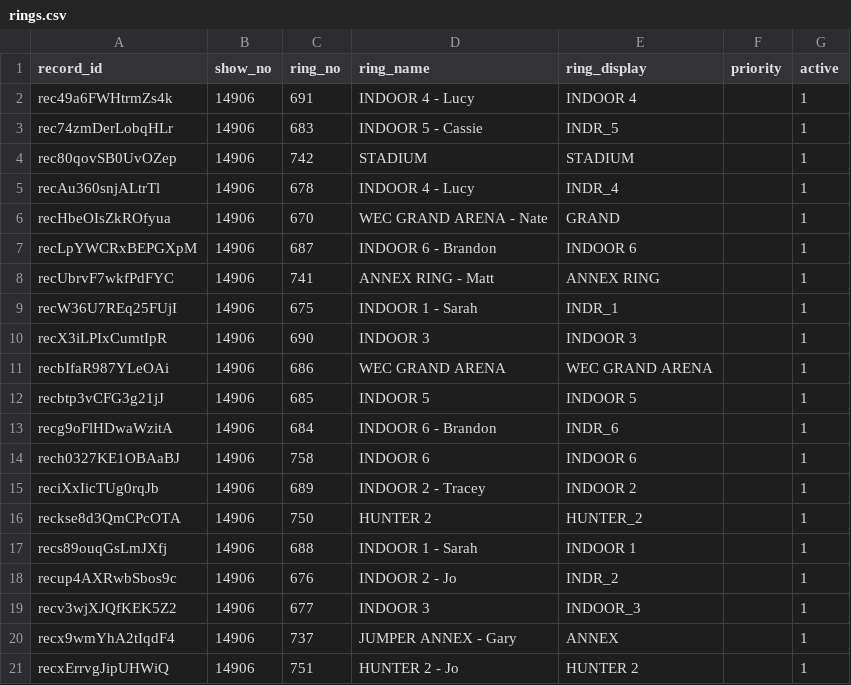
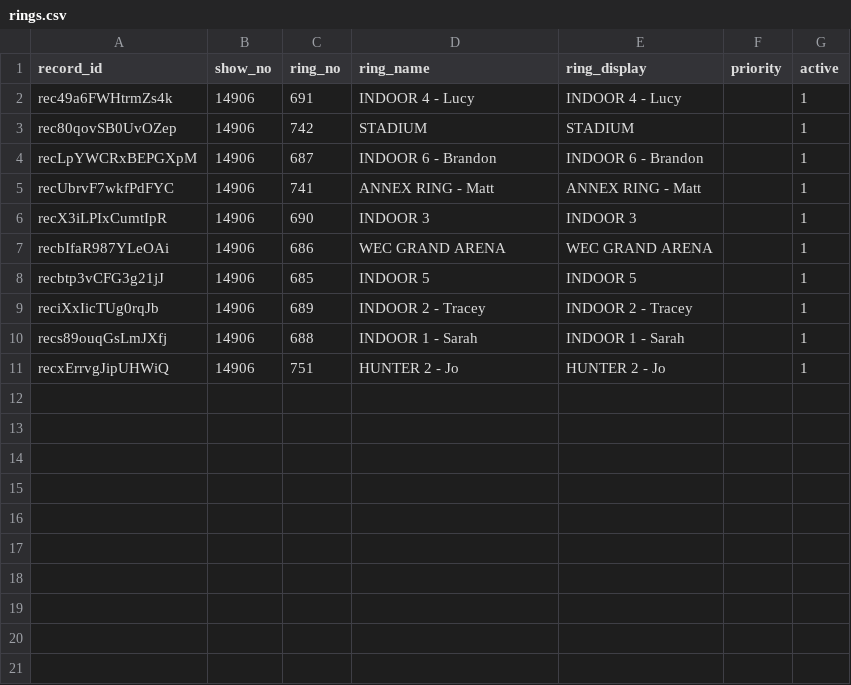
Before and after one commit to sportdogfood/ringstatus, a CSV file: docs/horseshowing/helpers/14906/rings.csv, drawn as a sheet.

```diff
--- a/docs/horseshowing/helpers/14906/rings.csv
+++ b/docs/horseshowing/helpers/14906/rings.csv
@@ -1,10 +1,6 @@
 record_id,show_no,ring_no,ring_name,ring_display,priority,active
-rec49a6FWHtrmZs4k,14906,691,INDOOR 4 - Lucy,INDOOR 4,,1
-rec74zmDerLobqHLr,14906,683,INDOOR 5 - Cassie,INDR_5,,1
+rec49a6FWHtrmZs4k,14906,691,INDOOR 4 - Lucy,INDOOR 4 - Lucy,,1
 rec80qovSB0UvOZep,14906,742,STADIUM,STADIUM,,1
-recAu360snjALtrTl,14906,678,INDOOR 4 - Lucy,INDR_4,,1
-recHbeOIsZkROfyua,14906,670,WEC GRAND ARENA - Nate,GRAND ,,1
-recLpYWCRxBEPGXpM,14906,687,INDOOR 6 - Brandon,INDOOR 6,,1
-recUbrvF7wkfPdFYC,14906,741,ANNEX RING - Matt,ANNEX RING,,1
-recW36U7REq25FUjI,14906,675,INDOOR 1 - Sarah,INDR_1,,1
+recLpYWCRxBEPGXpM,14906,687,INDOOR 6 - Brandon,INDOOR 6 - Brandon,,1
+recUbrvF7wkfPdFYC,14906,741,ANNEX RING - Matt,ANNEX RING - Matt,,1
 recX3iLPIxCumtIpR,14906,690,INDOOR 3,INDOOR 3,,1
@@ -12,10 +8,4 @@ recbIfaR987YLeOAi,14906,686,WEC GRAND ARENA,WEC GRAND ARENA,,1
 recbtp3vCFG3g21jJ,14906,685,INDOOR 5,INDOOR 5,,1
-recg9oFlHDwaWzitA,14906,684,INDOOR 6 - Brandon,INDR_6,,1
-rech0327KE1OBAaBJ,14906,758,INDOOR 6,INDOOR 6,,1
-reciXxIicTUg0rqJb,14906,689,INDOOR 2 - Tracey,INDOOR 2,,1
-reckse8d3QmCPcOTA,14906,750,HUNTER 2,HUNTER_2,,1
-recs89ouqGsLmJXfj,14906,688,INDOOR 1 - Sarah,INDOOR 1,,1
-recup4AXRwbSbos9c,14906,676,INDOOR 2 - Jo,INDR_2,,1
-recv3wjXJQfKEK5Z2,14906,677,INDOOR 3,INDOOR_3,,1
-recx9wmYhA2tIqdF4,14906,737,JUMPER ANNEX - Gary,ANNEX,,1
-recxErrvgJipUHWiQ,14906,751,HUNTER 2 - Jo,HUNTER 2,,1
+reciXxIicTUg0rqJb,14906,689,INDOOR 2 - Tracey,INDOOR 2 - Tracey,,1
+recs89ouqGsLmJXfj,14906,688,INDOOR 1 - Sarah,INDOOR 1 - Sarah,,1
+recxErrvgJipUHWiQ,14906,751,HUNTER 2 - Jo,HUNTER 2 - Jo,,1
```
Also changed, not shown: docs/horseshowing/helpers/14906/entries.csv, docs/horseshowing/helpers/14907/entries.csv, 9 other files.
